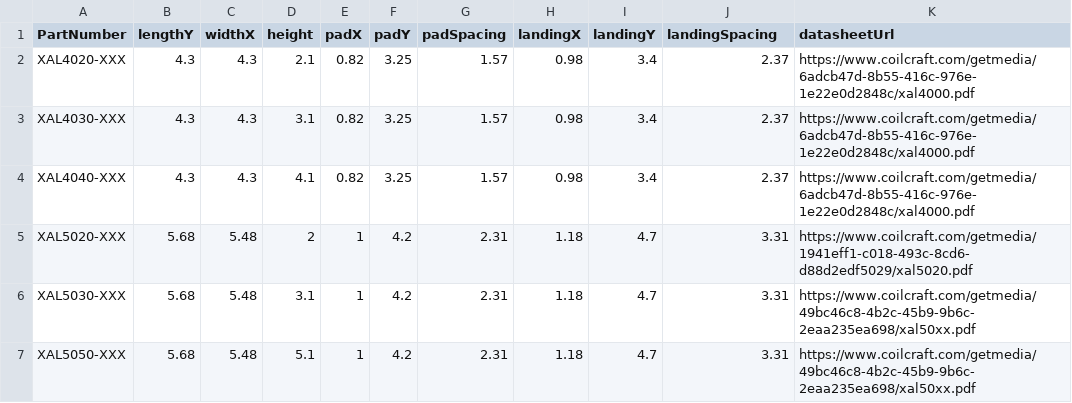
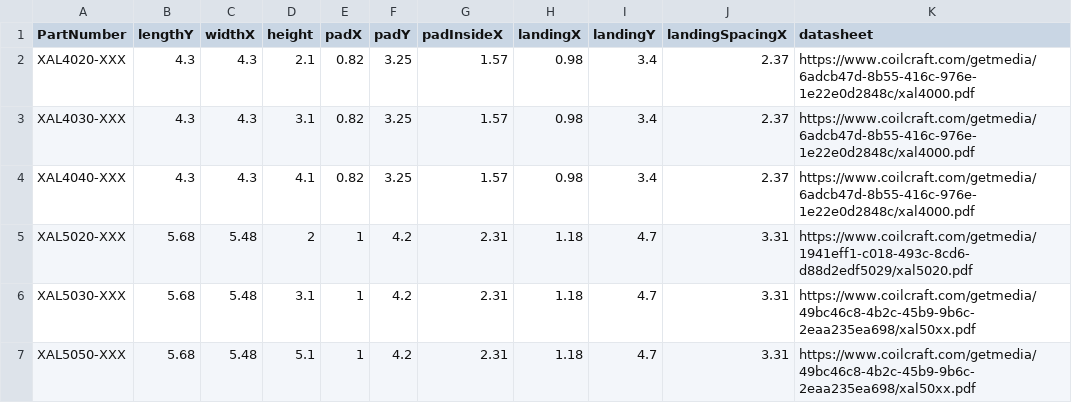
Before and after one commit to nmsmith22389/kicad-footprint-generator, a CSV file: Inductors_SMD/coilcraft_xal.csv, drawn as a sheet; only a part is shown.

```diff
--- a/Inductors_SMD/coilcraft_xal.csv
+++ b/Inductors_SMD/coilcraft_xal.csv
@@ -1,2 +1,2 @@
-PartNumber,lengthY,widthX,height,padX,padY,padSpacing,landingX,landingY,landingSpacing,datasheetUrl
+PartNumber,lengthY,widthX,height,padX,padY,padInsideX,landingX,landingY,landingSpacingX,datasheet
 XAL4020-XXX,4.3,4.3,2.1,0.82,3.25,1.57,0.98,3.4,2.37,"https://www.coilcraft.com/getmedia/6adcb47d-8b55-416c-976e-1e22e0d2848c/xal4000.pdf"
```
Also changed, not shown: Inductors_SMD/chilisin_bmrx.csv, Inductors_SMD/ck_cs.csv, 10 other files.
